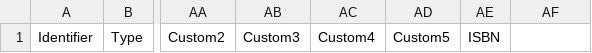
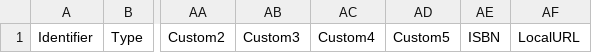
Before and after one commit to TurtleEngr/libre-bib, a CSV file: src/etc/lo-schema.csv, drawn as a sheet; only a part is shown, gaps mark what is left out; the diff names each change by its address in the sheet, - before the commit and + after, or states it on an @@ line.

```diff
--- a/src/etc/lo-schema.csv
+++ b/src/etc/lo-schema.csv
-AF1: (empty)
+AF1: LocalURL
```
Also changed, not shown: 11 other files.
